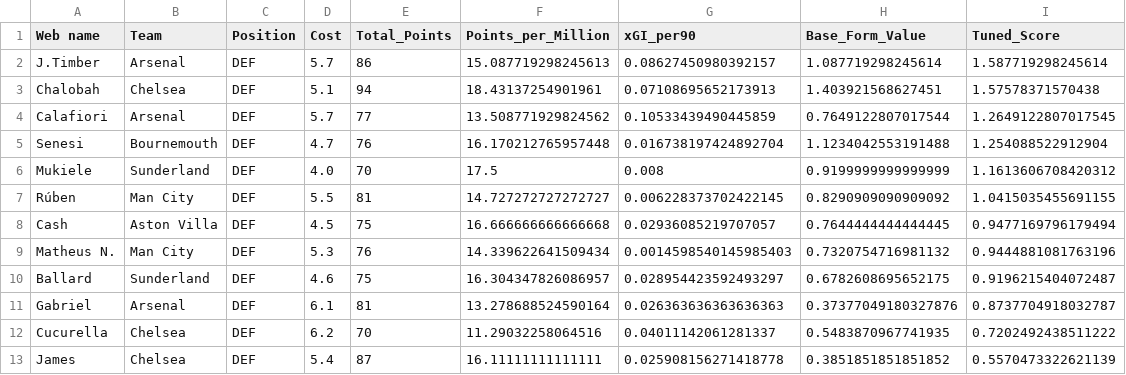
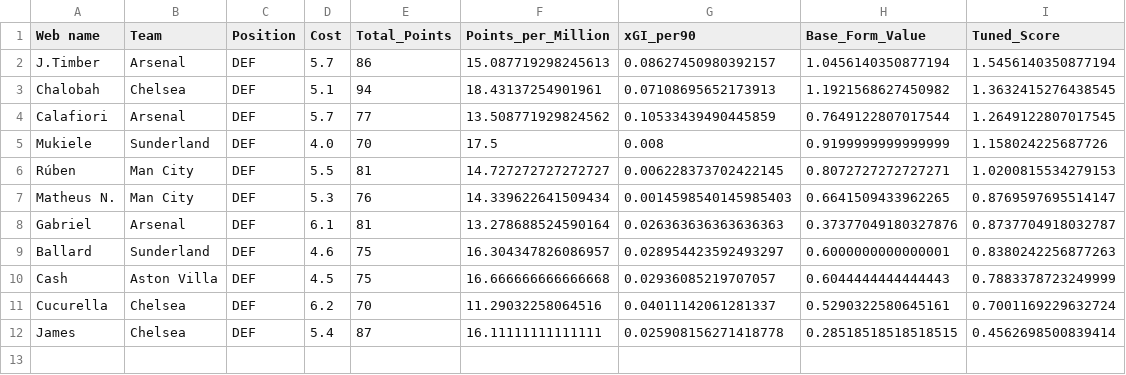
Before and after one commit to Dante777bm/fpl-data-collector, a CSV file: FPL_Data_2025-26/Insights/best_team_defenders.csv, drawn as a sheet.

```diff
--- a/FPL_Data_2025-26/Insights/best_team_defenders.csv
+++ b/FPL_Data_2025-26/Insights/best_team_defenders.csv
@@ -1,13 +1,12 @@
 Web name,Team,Position,Cost,Total_Points,Points_per_Million,xGI_per90,Base_Form_Value,Tuned_Score
-J.Timber,Arsenal,DEF,5.7,86,15.087719298245613,0.08627450980392157,1.087719298245614,1.587719298245614
-Chalobah,Chelsea,DEF,5.1,94,18.43137254901961,0.07108695652173913,1.403921568627451,1.57578371570438
+J.Timber,Arsenal,DEF,5.7,86,15.087719298245613,0.08627450980392157,1.0456140350877194,1.5456140350877194
+Chalobah,Chelsea,DEF,5.1,94,18.43137254901961,0.07108695652173913,1.1921568627450982,1.3632415276438545
 Calafiori,Arsenal,DEF,5.7,77,13.508771929824562,0.10533439490445859,0.7649122807017544,1.2649122807017545
-Senesi,Bournemouth,DEF,4.7,76,16.170212765957448,0.016738197424892704,1.1234042553191488,1.254088522912904
-Mukiele,Sunderland,DEF,4.0,70,17.5,0.008,0.9199999999999999,1.1613606708420312
-Rúben,Man City,DEF,5.5,81,14.727272727272727,0.006228373702422145,0.8290909090909092,1.0415035455691155
-Cash,Aston Villa,DEF,4.5,75,16.666666666666668,0.02936085219707057,0.7644444444444445,0.9477169796179494
-Matheus N.,Man City,DEF,5.3,76,14.339622641509434,0.0014598540145985403,0.7320754716981132,0.9444881081763196
-Ballard,Sunderland,DEF,4.6,75,16.304347826086957,0.028954423592493297,0.6782608695652175,0.9196215404072487
+Mukiele,Sunderland,DEF,4.0,70,17.5,0.008,0.9199999999999999,1.158024225687726
+Rúben,Man City,DEF,5.5,81,14.727272727272727,0.006228373702422145,0.8072727272727271,1.0200815534279153
+Matheus N.,Man City,DEF,5.3,76,14.339622641509434,0.0014598540145985403,0.6641509433962265,0.8769597695514147
 Gabriel,Arsenal,DEF,6.1,81,13.278688524590164,0.026363636363636363,0.37377049180327876,0.8737704918032787
-Cucurella,Chelsea,DEF,6.2,70,11.29032258064516,0.04011142061281337,0.5483870967741935,0.7202492438511222
-James,Chelsea,DEF,5.4,87,16.11111111111111,0.025908156271418778,0.3851851851851852,0.5570473322621139
+Ballard,Sunderland,DEF,4.6,75,16.304347826086957,0.028954423592493297,0.6000000000000001,0.8380242256877263
+Cash,Aston Villa,DEF,4.5,75,16.666666666666668,0.02936085219707057,0.6044444444444443,0.7883378723249999
+Cucurella,Chelsea,DEF,6.2,70,11.29032258064516,0.04011142061281337,0.5290322580645161,0.7001169229632724
+James,Chelsea,DEF,5.4,87,16.11111111111111,0.025908156271418778,0.28518518518518515,0.4562698500839414
```
Also changed, not shown: FPL_Data_2025-26/Insights/best_shortlist.csv, FPL_Data_2025-26/Insights/best_team_forwards.csv, 8 other files.
